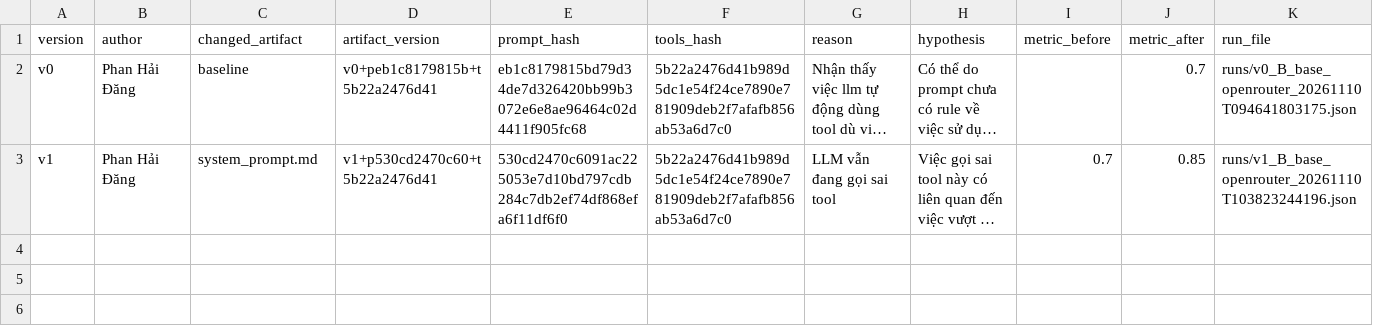
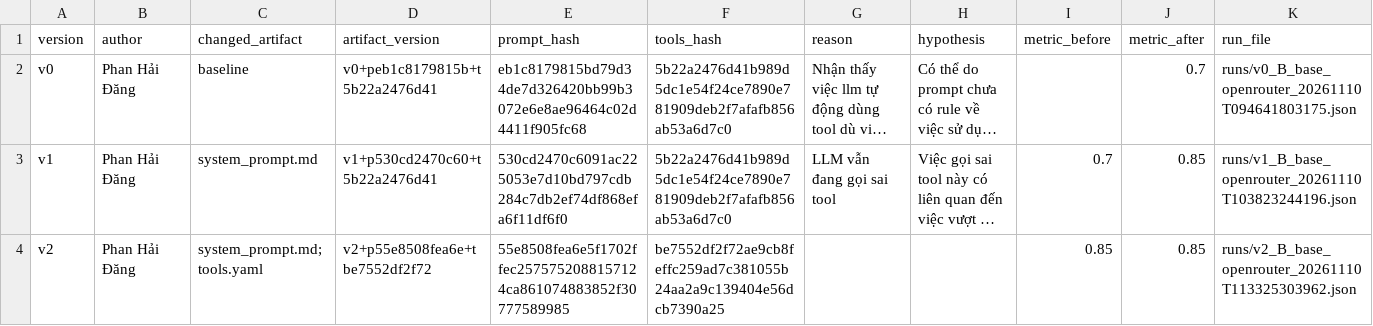
Before and after one commit to aialphaproduct/K5-L3-DAY03-LuuThanhMy-2A202603532-ResearchAgentToolEval, a CSV file: starter_v0/artifacts/version_log.csv, drawn as a sheet; long unchanged cells end in …; the diff names each change by its address in the sheet, - before the commit and + after, or states it on an @@ line.

```diff
--- a/starter_v0/artifacts/version_log.csv
+++ b/starter_v0/artifacts/version_log.csv
+row 4: v2 | Phan Hải Đăng | system_prompt.md; tools.yaml | v2+p55e8508fea6e+tbe7552df2f72 | 55e8508fea6e5f1702ffec2575752088157124ca861074883852f30777589985 | be7552df2f72ae9cb8feffc259ad7c381055b24aa2a9c139404e56dcb7390a25 |  |  | 0.85 | 0.85 | runs/v2_B_base_openrouter_20261110T113325303962.json
```
Also changed, not shown: 6 other files.
